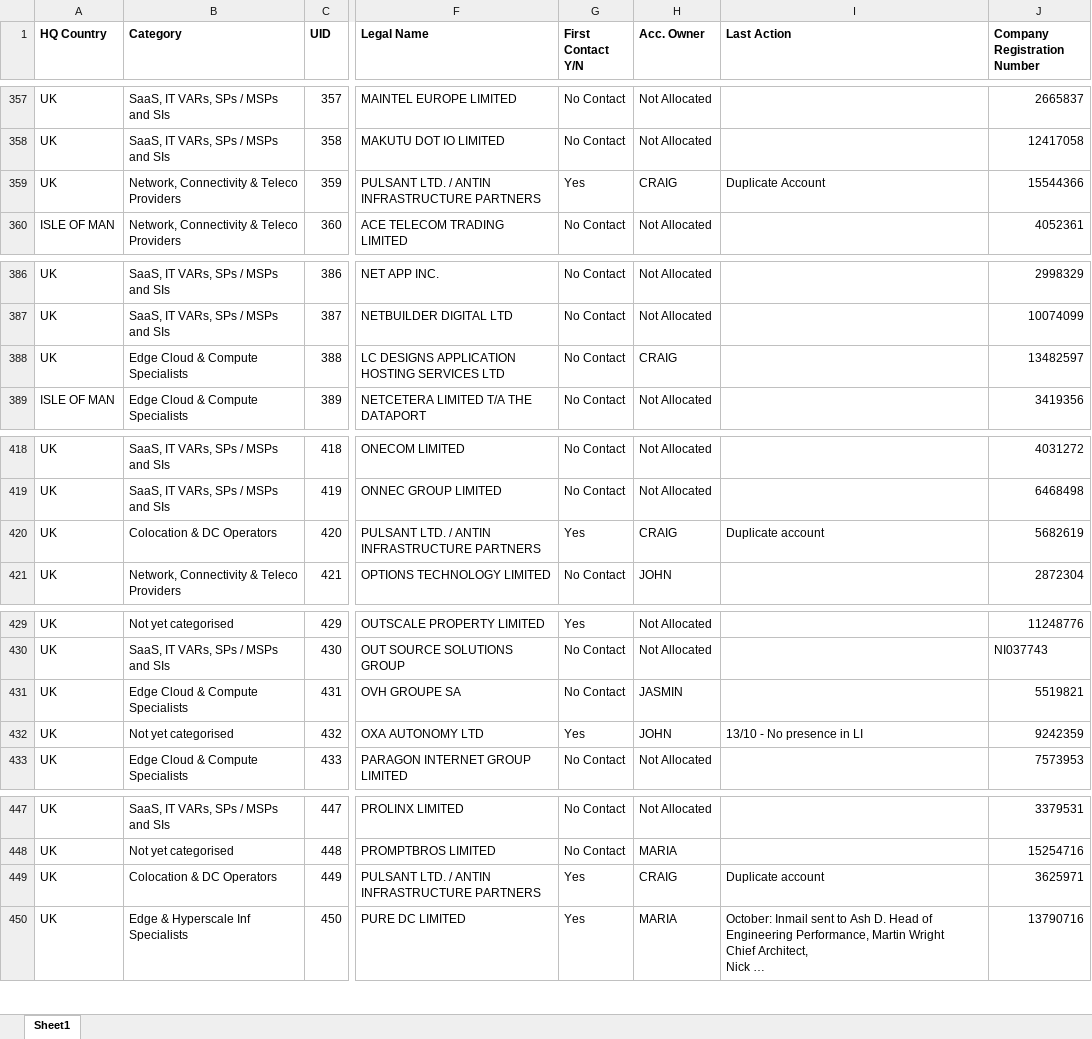
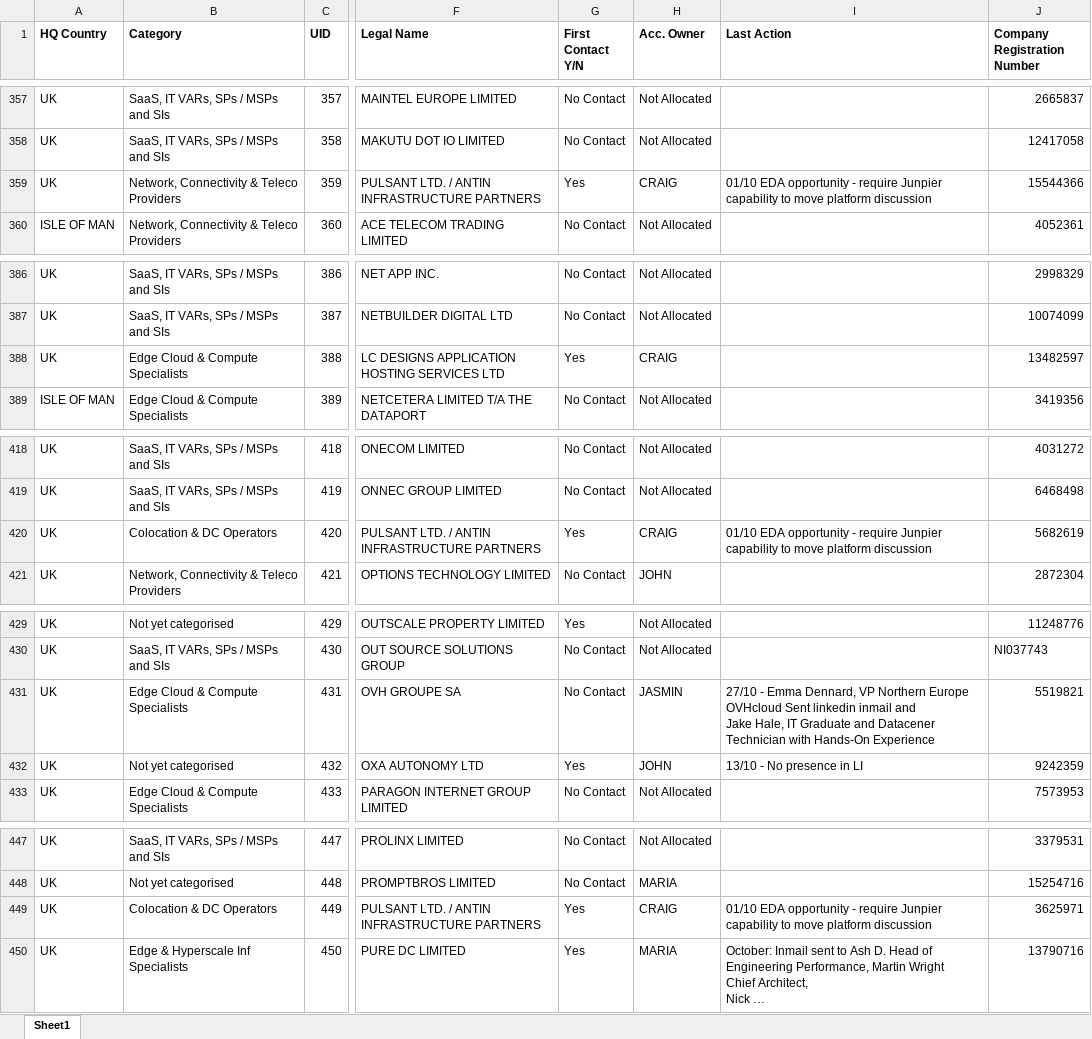
Before and after one commit to jcmariani1199-dot/NokiaPortal-Secure-V4, an Excel workbook: attached_assets/Portal_Data_Latest.xlsx, sheet Sheet1, drawn as a sheet; only a part is shown, gaps mark what is left out; long unchanged cells end in …; values as stored, in another font and other column widths than the file's, no borders; ↵ is a line break in a cell; the diff covers the shown part only; the diff names each change by its address in the sheet, - before the commit and + after, or states it on an @@ line.

```diff
--- a/attached_assets/Portal_Data_Latest.xlsx (sheet Sheet1)
+++ b/attached_assets/Portal_Data_Latest.xlsx (sheet Sheet1)
-I359 (Last Action): Duplicate Account
+I359 (Last Action): 01/10 EDA opportunity - require Junpier capability to move platform discussion
-G388 (First Contact Y/N): No Contact
+G388 (First Contact Y/N): Yes
-I420 (Last Action): Duplicate account
+I420 (Last Action): 01/10 EDA opportunity - require Junpier capability to move platform discussion
-I431 (Last Action): (empty)
+I431 (Last Action): 27/10 - Emma Dennard, VP Northern Europe OVHcloud Sent linkedin inmail and ↵ Jake Hale, IT Graduate and Datacener Technician with Hands-On Experience
-I449 (Last Action): Duplicate account
+I449 (Last Action): 01/10 EDA opportunity - require Junpier capability to move platform discussion
```
Also changed, not shown: 1 added row and 19 edited cells elsewhere in this sheet.
